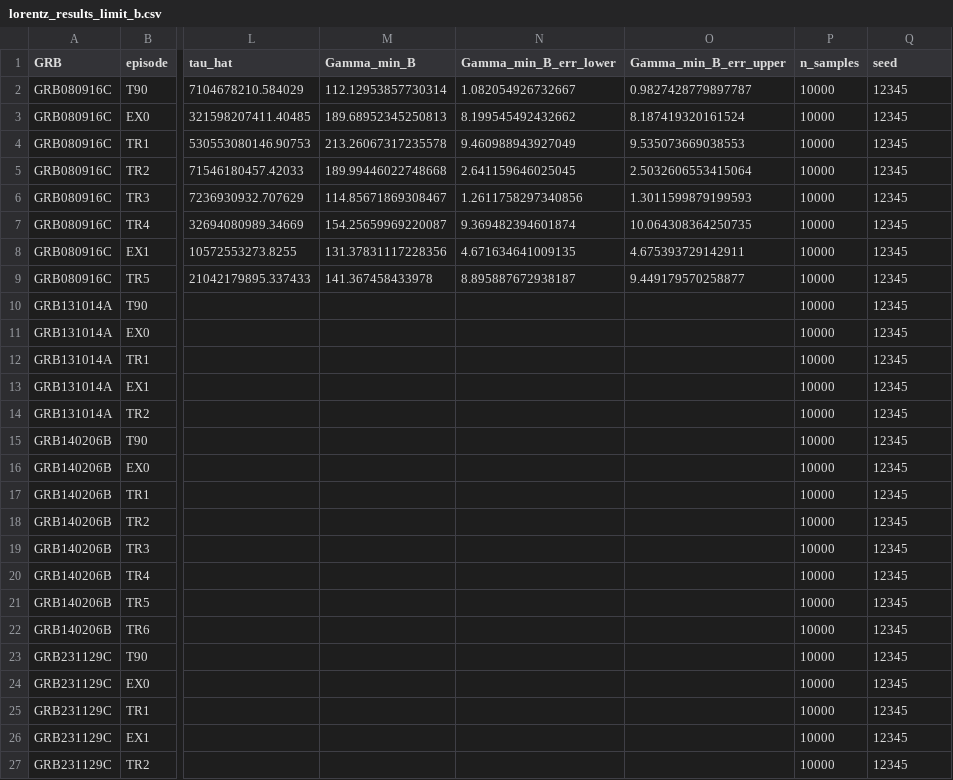
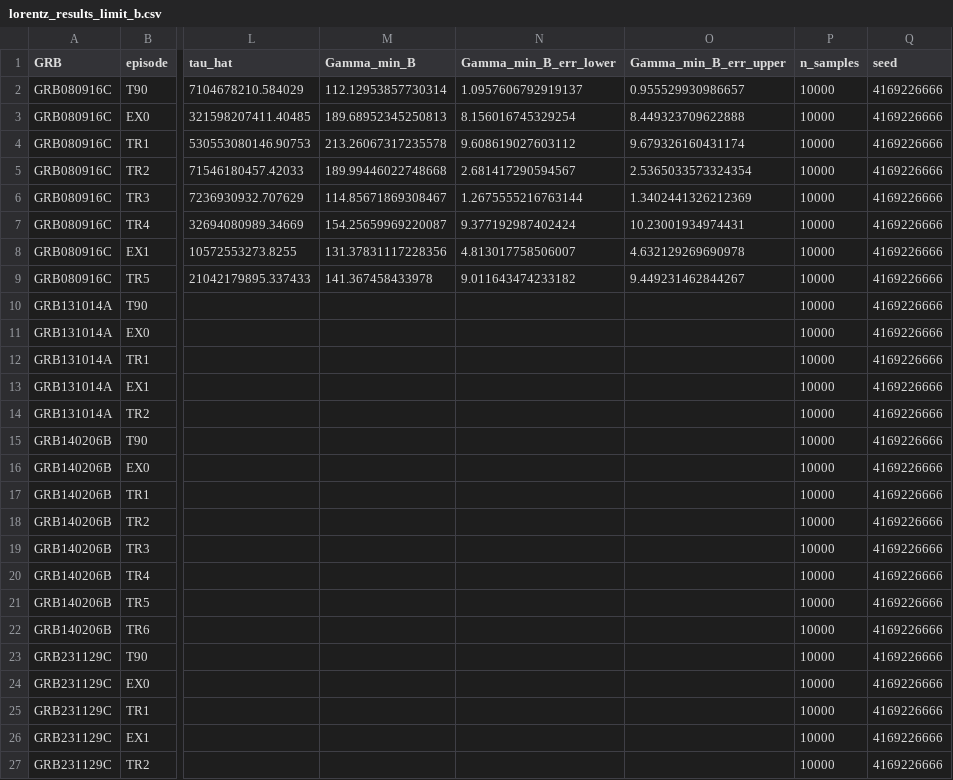
Before and after one commit to syedalimohsinbukhari/GRBResearch, a CSV file: codes-for-paper/lorentz_factor/lorentz_results_limit_b.csv, drawn as a sheet; only a part is shown, gaps mark what is left out; the diff names each change by its address in the sheet, - before the commit and + after, or states it on an @@ line.

```diff
--- a/codes-for-paper/lorentz_factor/lorentz_results_limit_b.csv
+++ b/codes-for-paper/lorentz_factor/lorentz_results_limit_b.csv
-N2 (Gamma_min_B_err_lower): 1.082054926732667
+N2 (Gamma_min_B_err_lower): 1.0957606792919137
-O2 (Gamma_min_B_err_upper): 0.9827428779897787
+O2 (Gamma_min_B_err_upper): 0.955529930986657
-Q2:Q27 (seed): 12345
+Q2:Q27 (seed): 4169226666
-N3 (Gamma_min_B_err_lower): 8.199545492432662
+N3 (Gamma_min_B_err_lower): 8.156016745329254
-O3 (Gamma_min_B_err_upper): 8.187419320161524
+O3 (Gamma_min_B_err_upper): 8.449323709622888
-N4 (Gamma_min_B_err_lower): 9.460988943927049
+N4 (Gamma_min_B_err_lower): 9.608619027603112
-O4 (Gamma_min_B_err_upper): 9.535073669038553
+O4 (Gamma_min_B_err_upper): 9.679326160431174
-N5 (Gamma_min_B_err_lower): 2.641159646025045
+N5 (Gamma_min_B_err_lower): 2.681417290594567
-O5 (Gamma_min_B_err_upper): 2.5032606553415064
+O5 (Gamma_min_B_err_upper): 2.5365033573324354
-N6 (Gamma_min_B_err_lower): 1.2611758297340856
+N6 (Gamma_min_B_err_lower): 1.2675555216763144
-O6 (Gamma_min_B_err_upper): 1.3011599879199593
+O6 (Gamma_min_B_err_upper): 1.3402441326212369
-N7 (Gamma_min_B_err_lower): 9.369482394601874
+N7 (Gamma_min_B_err_lower): 9.377192987402424
-O7 (Gamma_min_B_err_upper): 10.064308364250735
+O7 (Gamma_min_B_err_upper): 10.23001934974431
-N8 (Gamma_min_B_err_lower): 4.671634641009135
+N8 (Gamma_min_B_err_lower): 4.813017758506007
-O8 (Gamma_min_B_err_upper): 4.675393729142911
+O8 (Gamma_min_B_err_upper): 4.632129269690978
-N9 (Gamma_min_B_err_lower): 8.895887672938187
+N9 (Gamma_min_B_err_lower): 9.011643474233182
-O9 (Gamma_min_B_err_upper): 9.449179570258877
+O9 (Gamma_min_B_err_upper): 9.449231462844267
```
Also changed, not shown: codes-for-paper/amati_relationship/amati_relationship.csv, codes-for-paper/bb_fraction/bb_flux_fraction.csv, 45 other files.
